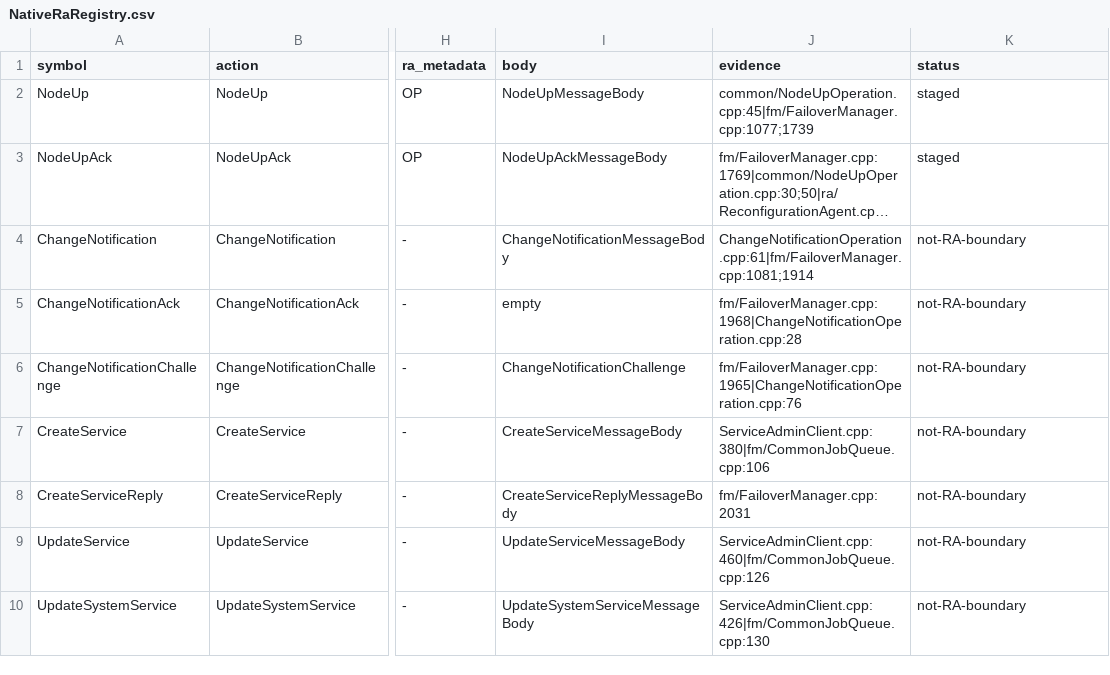
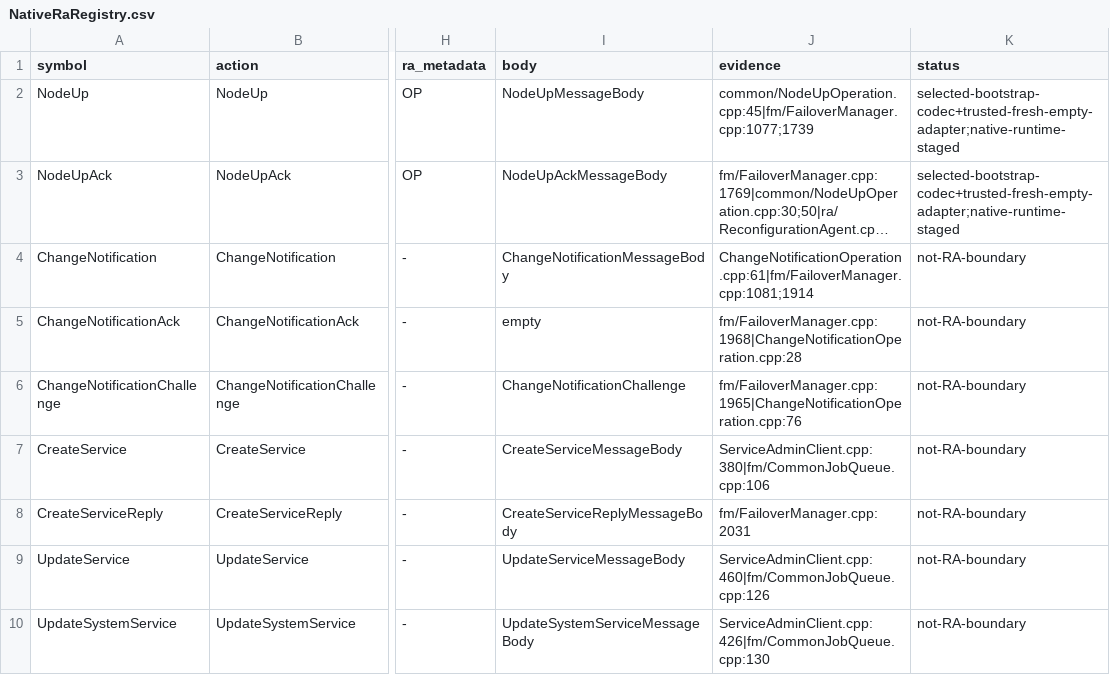
Before and after one commit to youyuanwu/fube, a CSV file: docs/cluster/NativeRaRegistry.csv, drawn as a sheet; only a part is shown, gaps mark what is left out; long unchanged cells end in …; the diff names each change by its address in the sheet, - before the commit and + after, or states it on an @@ line.

```diff
--- a/docs/cluster/NativeRaRegistry.csv
+++ b/docs/cluster/NativeRaRegistry.csv
-K2:K3 (status): staged
+K2:K3 (status): selected-bootstrap-codec+trusted-fresh-empty-adapter;native-runtime-staged
```
Also changed, not shown: 42 other files.
